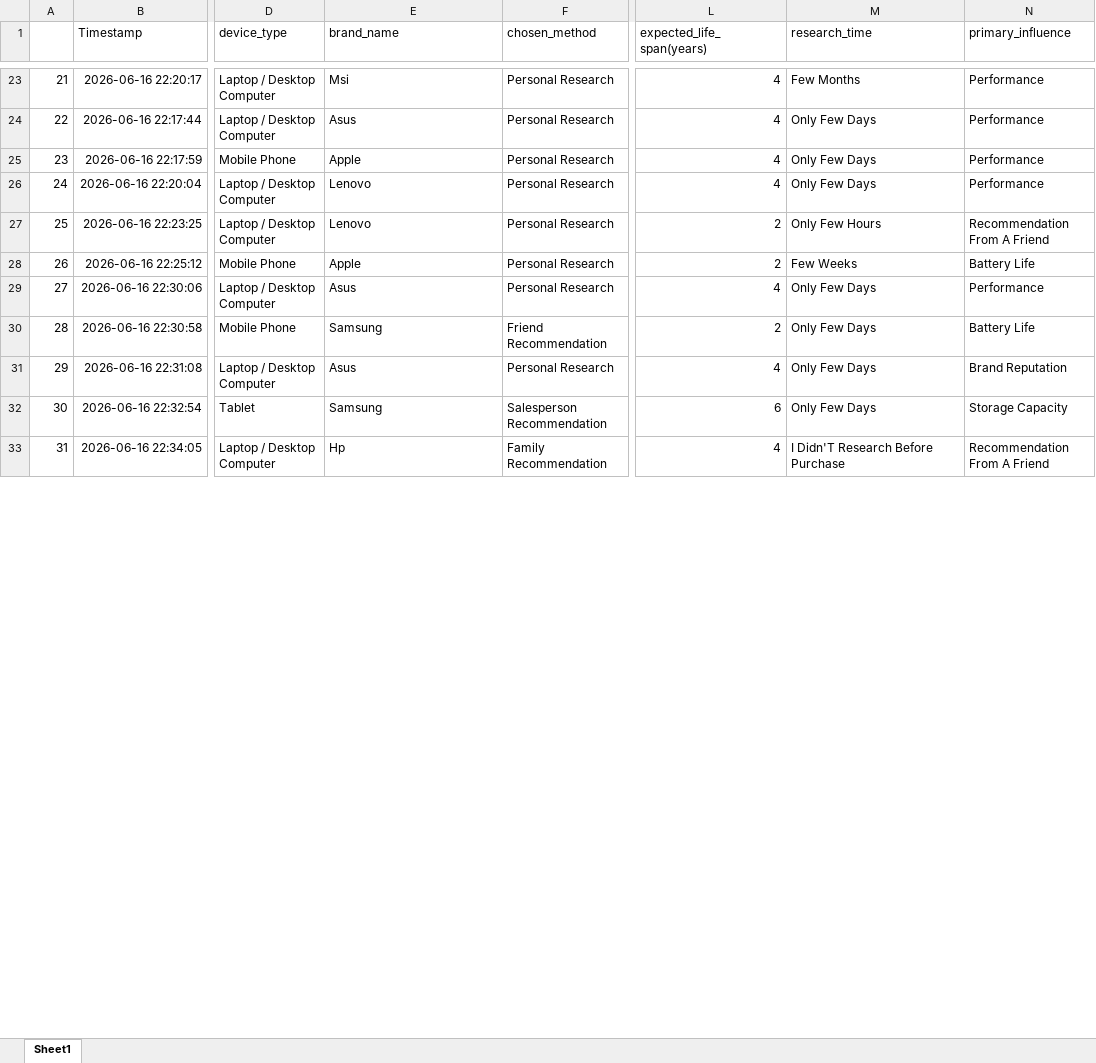
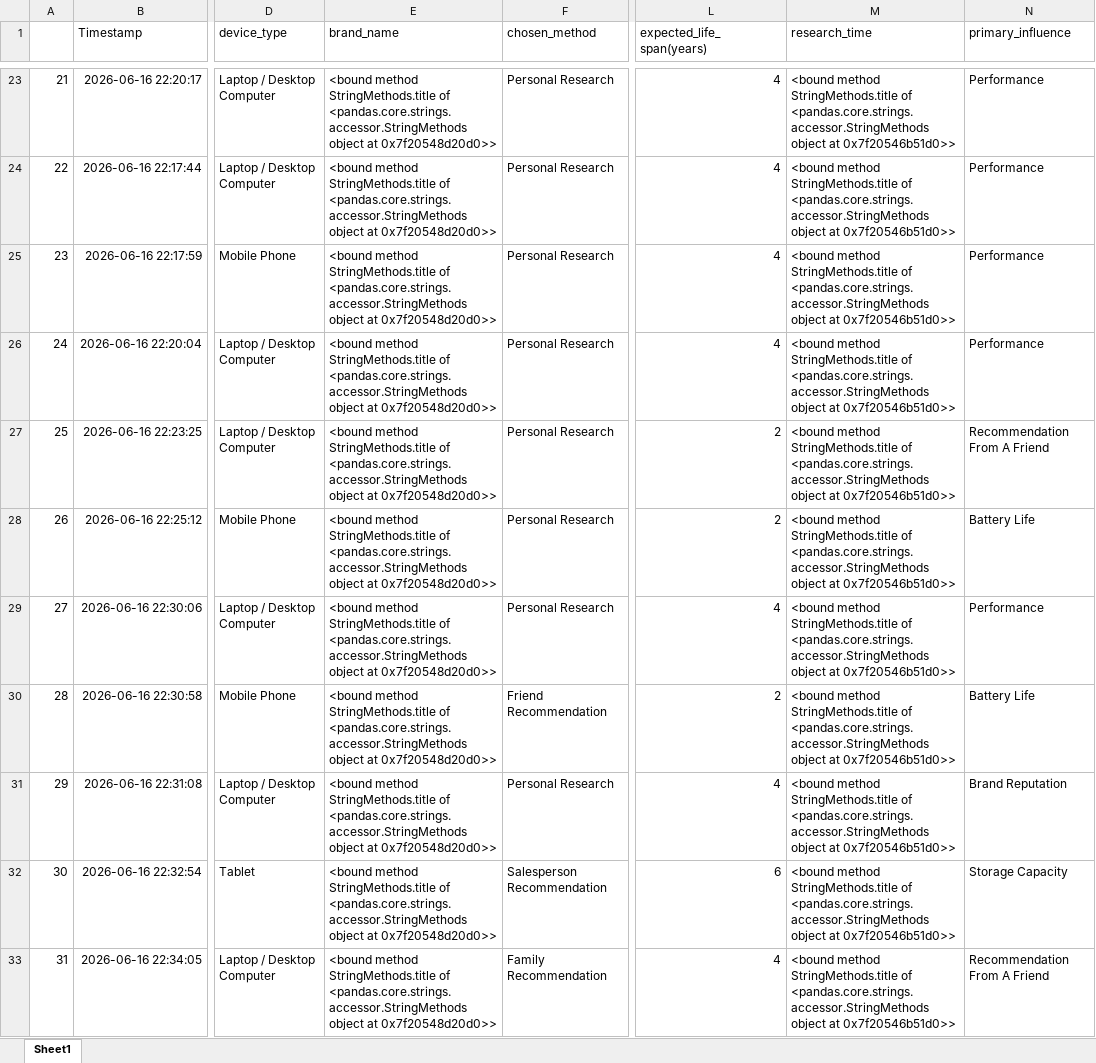
Before and after one commit to easarakulindu/SDI_Assignment, an Excel workbook: datasets/cleaned_response_dataset.xlsx, sheet Sheet1, drawn as a sheet; only a part is shown, gaps mark what is left out; values as stored, in another font and other column widths than the file's, no borders; the diff covers the shown part only; the diff names each change by its address in the sheet, - before the commit and + after, or states it on an @@ line.

```diff
--- a/datasets/cleaned_response_dataset.xlsx (sheet Sheet1)
+++ b/datasets/cleaned_response_dataset.xlsx (sheet Sheet1)
-E23 (brand_name): Msi
+E23 (brand_name): <bound method StringMethods.title of <pandas.core.strings.accessor.StringMethods object at 0x7f20548d20d0>>
-M23 (research_time): Few Months
+M23 (research_time): <bound method StringMethods.title of <pandas.core.strings.accessor.StringMethods object at 0x7f20546b51d0>>
-E24 (brand_name): Asus
+E24 (brand_name): <bound method StringMethods.title of <pandas.core.strings.accessor.StringMethods object at 0x7f20548d20d0>>
-M24:M26 (research_time): Only Few Days
+M24:M26 (research_time): <bound method StringMethods.title of <pandas.core.strings.accessor.StringMethods object at 0x7f20546b51d0>>
-E25 (brand_name): Apple
+E25 (brand_name): <bound method StringMethods.title of <pandas.core.strings.accessor.StringMethods object at 0x7f20548d20d0>>
-E26:E27 (brand_name): Lenovo
+E26:E27 (brand_name): <bound method StringMethods.title of <pandas.core.strings.accessor.StringMethods object at 0x7f20548d20d0>>
-M27 (research_time): Only Few Hours
+M27 (research_time): <bound method StringMethods.title of <pandas.core.strings.accessor.StringMethods object at 0x7f20546b51d0>>
-E28 (brand_name): Apple
+E28 (brand_name): <bound method StringMethods.title of <pandas.core.strings.accessor.StringMethods object at 0x7f20548d20d0>>
-M28 (research_time): Few Weeks
+M28 (research_time): <bound method StringMethods.title of <pandas.core.strings.accessor.StringMethods object at 0x7f20546b51d0>>
-E29 (brand_name): Asus
+E29 (brand_name): <bound method StringMethods.title of <pandas.core.strings.accessor.StringMethods object at 0x7f20548d20d0>>
-M29:M32 (research_time): Only Few Days
+M29:M32 (research_time): <bound method StringMethods.title of <pandas.core.strings.accessor.StringMethods object at 0x7f20546b51d0>>
-E30 (brand_name): Samsung
+E30 (brand_name): <bound method StringMethods.title of <pandas.core.strings.accessor.StringMethods object at 0x7f20548d20d0>>
-E31 (brand_name): Asus
+E31 (brand_name): <bound method StringMethods.title of <pandas.core.strings.accessor.StringMethods object at 0x7f20548d20d0>>
-E32 (brand_name): Samsung
+E32 (brand_name): <bound method StringMethods.title of <pandas.core.strings.accessor.StringMethods object at 0x7f20548d20d0>>
-E33 (brand_name): Hp
+E33 (brand_name): <bound method StringMethods.title of <pandas.core.strings.accessor.StringMethods object at 0x7f20548d20d0>>
-M33 (research_time): I Didn'T Research Before Purchase
+M33 (research_time): <bound method StringMethods.title of <pandas.core.strings.accessor.StringMethods object at 0x7f20546b51d0>>
```
Also changed, not shown: 296 edited cells elsewhere in this sheet, 9 other files.
